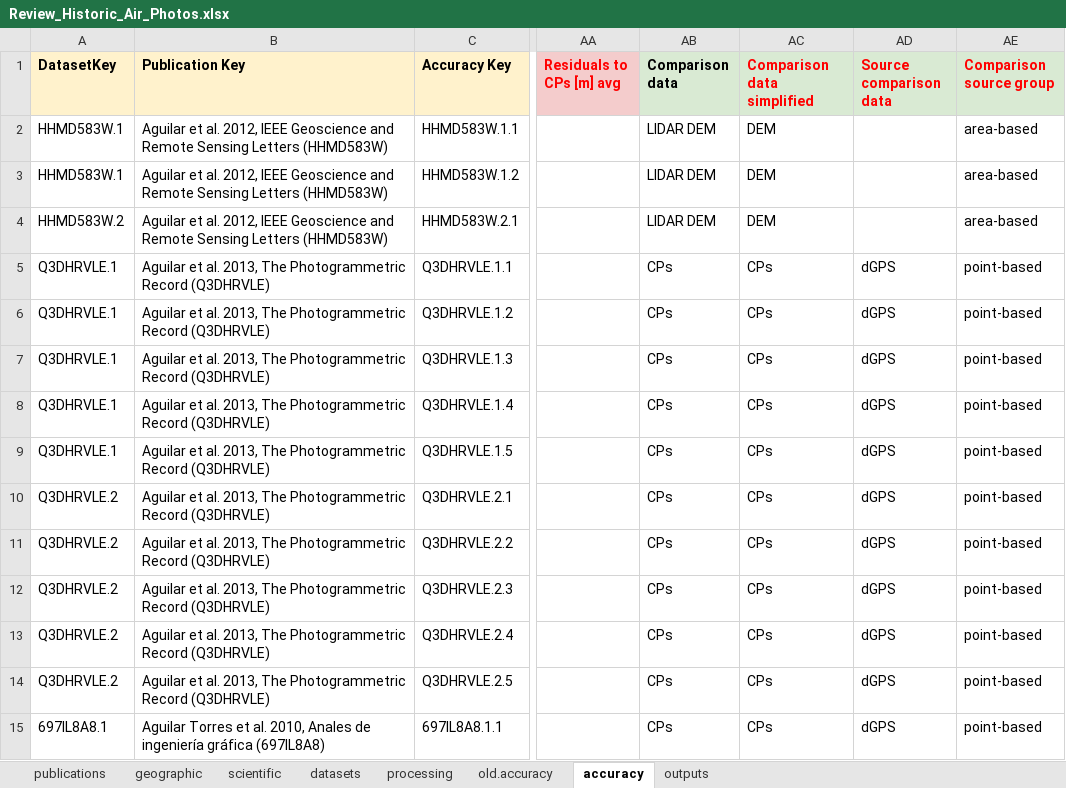
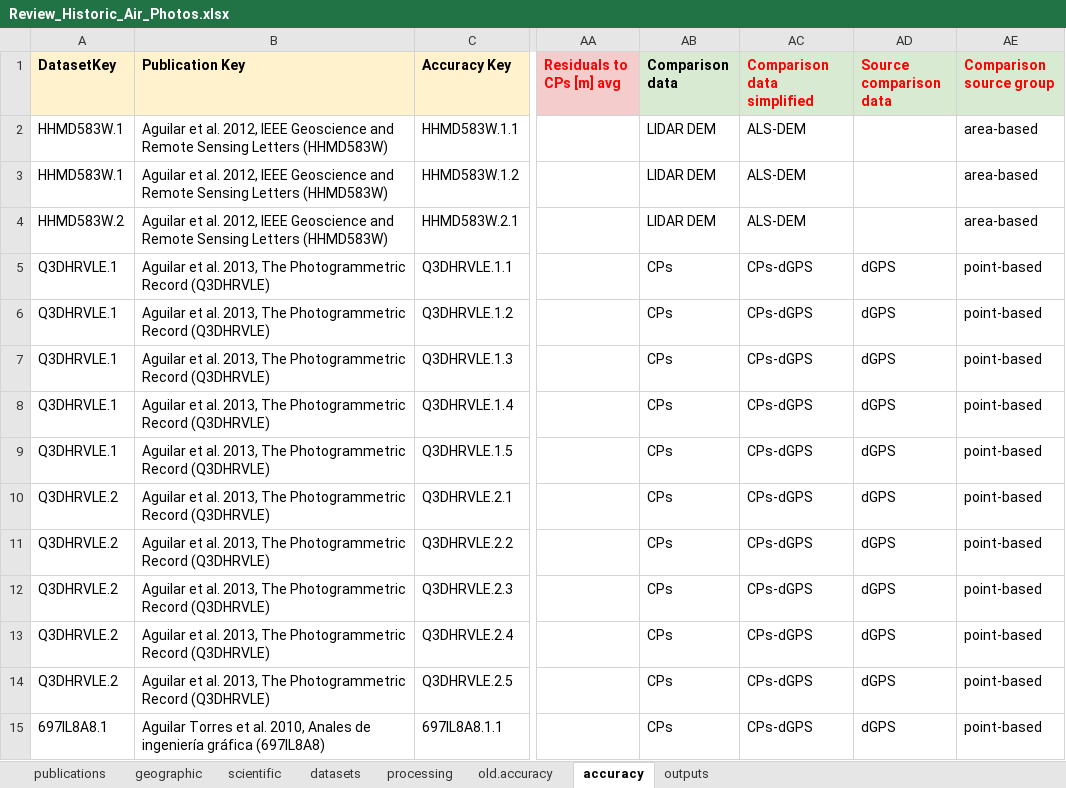
Before and after one commit to RSE-UZH/historic_air_photos, an Excel workbook: data/Review_Historic_Air_Photos.xlsx, sheet accuracy, drawn as a sheet; only a part is shown, gaps mark what is left out; values as stored, in another font and other column widths than the file's, no borders; charts and pictures and conditional formats not drawn; the diff covers the shown part only; the diff names each change by its address in the sheet, - before the commit and + after, or states it on an @@ line.

Commit message:
update with comparison data categories

```diff
--- a/data/Review_Historic_Air_Photos.xlsx (sheet accuracy)
+++ b/data/Review_Historic_Air_Photos.xlsx (sheet accuracy)
-AC2:AC4 (Comparison data simplified): DEM
+AC2:AC4 (Comparison data simplified): ALS-DEM
-AC5:AC15 (Comparison data simplified): CPs
+AC5:AC15 (Comparison data simplified): CPs-dGPS
```
Also changed, not shown: 241 edited cells elsewhere in this sheet.
